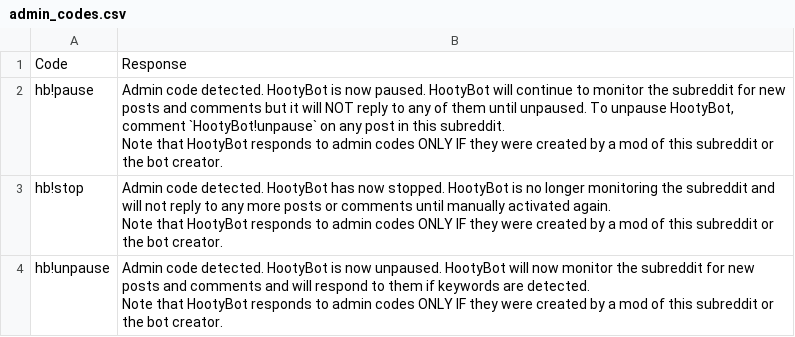
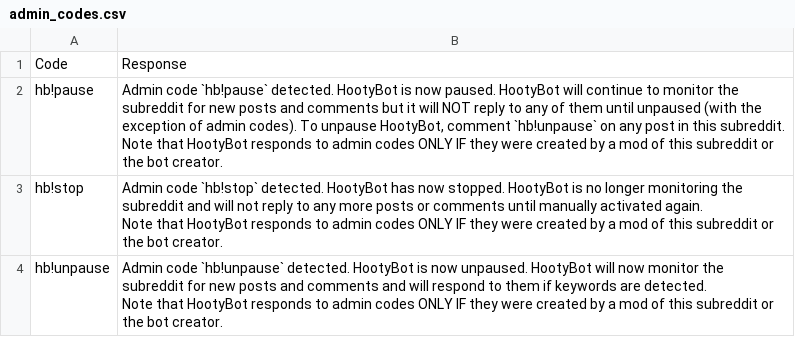
Before and after one commit to zyxwvu28/Hooty-Bot-Public, a CSV file: data/admin_codes.csv, drawn as a sheet.

Commit message:
Update admin_codes.csv

```diff
--- a/data/admin_codes.csv
+++ b/data/admin_codes.csv
@@ -1,10 +1,10 @@
 Code,Response
-hb!pause,"Admin code detected. HootyBot is now paused. HootyBot will continue to monitor the subreddit for new posts and comments but it will NOT reply to any of them until unpaused. To unpause HootyBot, comment `HootyBot!unpause` on any post in this subreddit.
-
-Note that HootyBot responds to admin codes ONLY IF they were created by a mod of this subreddit or the bot creator."
-hb!stop,"Admin code detected. HootyBot has now stopped. HootyBot is no longer monitoring the subreddit and will not reply to any more posts or comments until manually activated again.
-
-Note that HootyBot responds to admin codes ONLY IF they were created by a mod of this subreddit or the bot creator."
-hb!unpause,"Admin code detected. HootyBot is now unpaused. HootyBot will now monitor the subreddit for new posts and comments and will respond to them if keywords are detected.
-
-Note that HootyBot responds to admin codes ONLY IF they were created by a mod of this subreddit or the bot creator."
+hb!pause,"Admin code `hb!pause` detected. HootyBot is now paused. HootyBot will continue to monitor the subreddit for new posts and comments but it will NOT reply to any of them until unpaused (with the exception of admin codes). To unpause HootyBot, comment `hb!unpause` on any post in this subreddit.
+
+Note that HootyBot responds to admin codes ONLY IF they were created by a mod of this subreddit or the bot creator."
+hb!stop,"Admin code  `hb!stop` detected. HootyBot has now stopped. HootyBot is no longer monitoring the subreddit and will not reply to any more posts or comments until manually activated again.
+
+Note that HootyBot responds to admin codes ONLY IF they were created by a mod of this subreddit or the bot creator."
+hb!unpause,"Admin code `hb!unpause` detected. HootyBot is now unpaused. HootyBot will now monitor the subreddit for new posts and comments and will respond to them if keywords are detected.
+
+Note that HootyBot responds to admin codes ONLY IF they were created by a mod of this subreddit or the bot creator."
```
